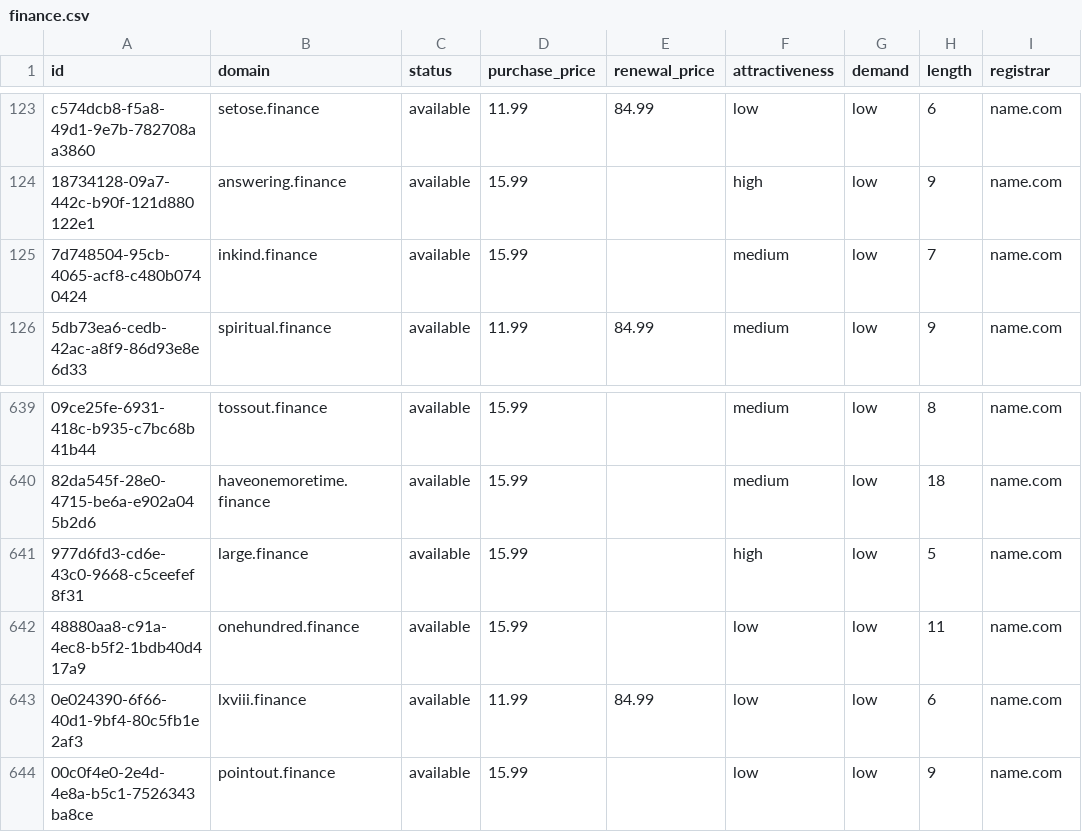
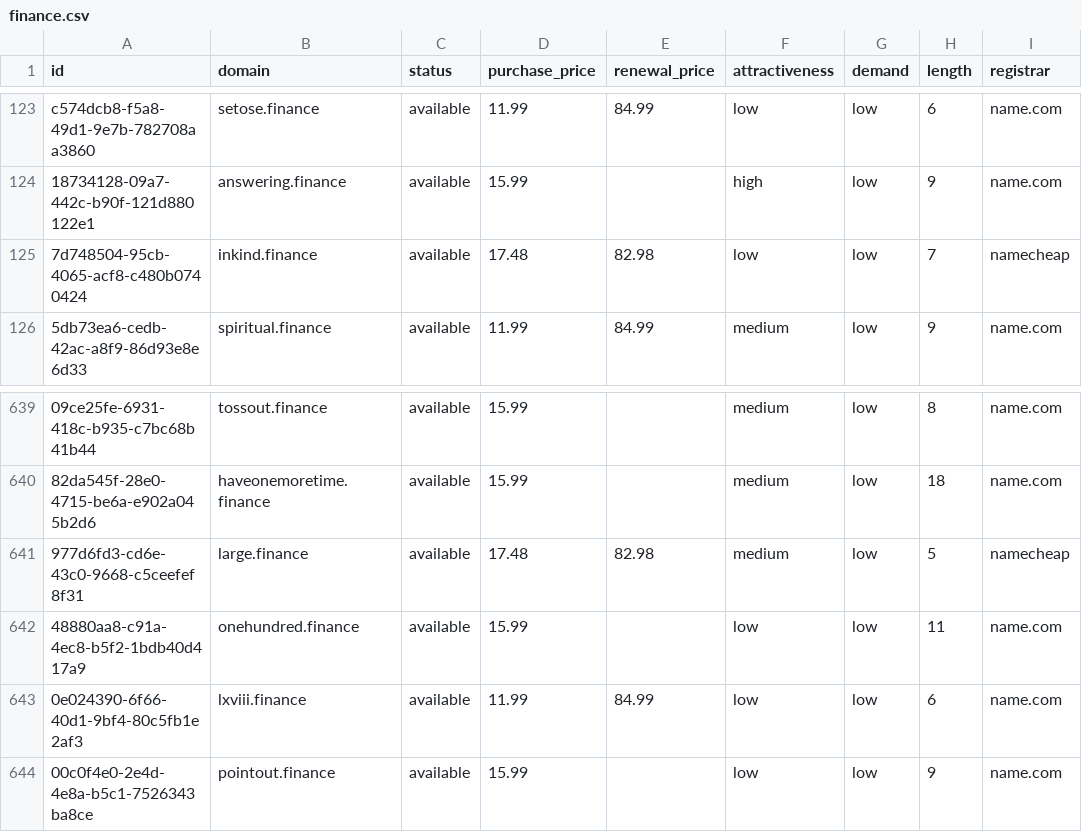
Before and after one commit to UniqueDomains/finance-oneword-domains, a CSV file: finance.csv, drawn as a sheet; only a part is shown, gaps mark what is left out; the diff names each change by its address in the sheet, - before the commit and + after, or states it on an @@ line.

Commit message:
Domains update

```diff
--- a/finance.csv
+++ b/finance.csv
-D125 (purchase_price): 15.99
+D125 (purchase_price): 17.48
-E125 (renewal_price): (empty)
+E125 (renewal_price): 82.98
-F125 (attractiveness): medium
+F125 (attractiveness): low
-I125 (registrar): name.com
+I125 (registrar): namecheap
-D641 (purchase_price): 15.99
+D641 (purchase_price): 17.48
-E641 (renewal_price): (empty)
+E641 (renewal_price): 82.98
-F641 (attractiveness): high
+F641 (attractiveness): medium
-I641 (registrar): name.com
+I641 (registrar): namecheap
```
Also changed, not shown: 4 other files.
